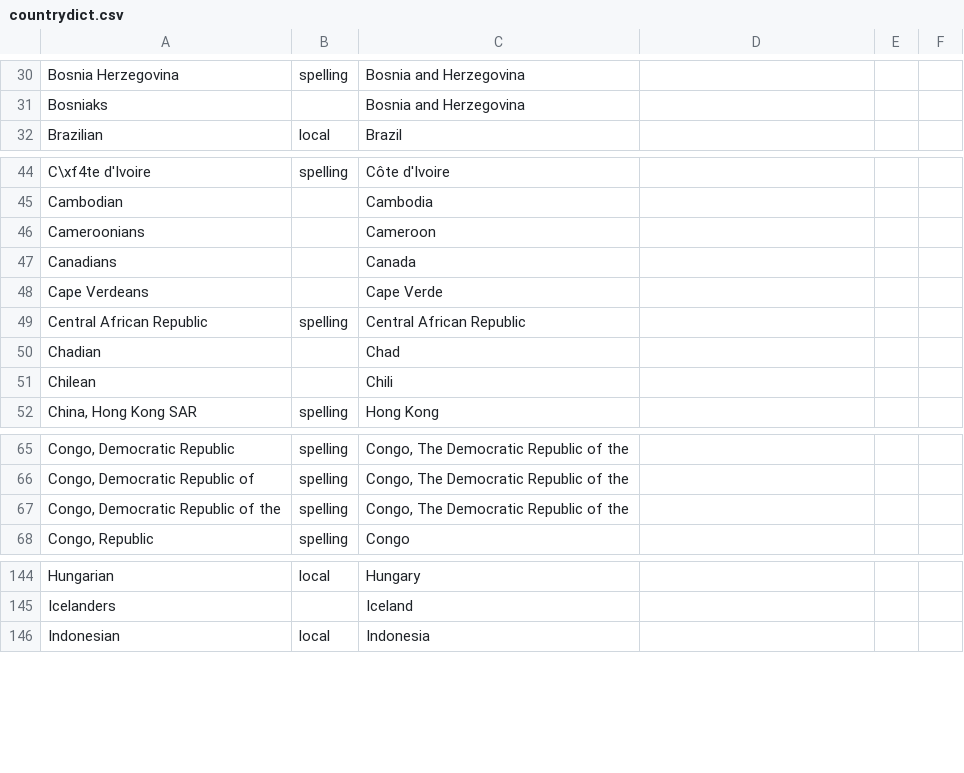
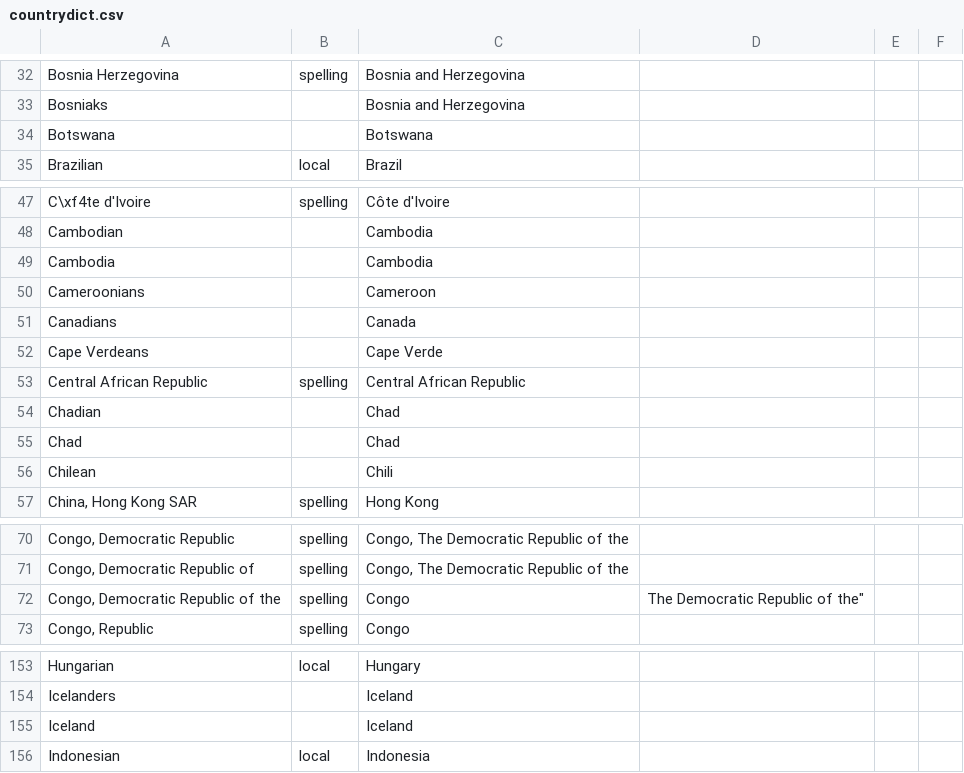
Before and after one commit to roosje/shallots, a CSV file: data/countrydict.csv, drawn as a sheet; only a part is shown, gaps mark what is left out; addresses are those after the commit; the diff covers the shown part only; the diff names each change by its address in the sheet, - before the commit and + after, or states it on an @@ line.

```diff
--- a/data/countrydict.csv
+++ b/data/countrydict.csv
+row 34: Botswana |  | Botswana
+row 49: Cambodia |  | Cambodia
+row 55: Chad |  | Chad
-C72: Congo, The Democratic Republic of the
+C72: Congo
-D72: (empty)
+D72: The Democratic Republic of the"
+row 155: Iceland |  | Iceland
```
Also changed, not shown: 19 added rows and 10 edited cells elsewhere in this file, 5 other files.
